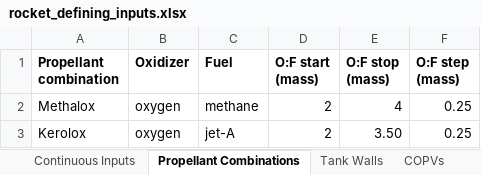
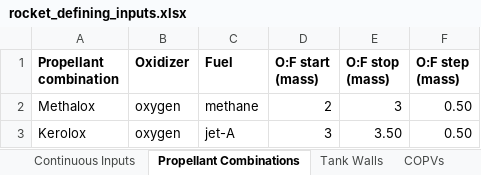
Before and after one commit to Purdue-Space-Program/PSPL_Rocket_4_Sizing, an Excel workbook: data/inputs/rocket_defining_inputs.xlsx, sheet Propellant Combinations, drawn as a sheet; values as stored, in another font and other column widths than the file's, no borders; the diff names each change by its address in the sheet, - before the commit and + after, or states it on an @@ line.

```diff
--- a/data/inputs/rocket_defining_inputs.xlsx (sheet Propellant Combinations)
+++ b/data/inputs/rocket_defining_inputs.xlsx (sheet Propellant Combinations)
-E2 (O:F stop (mass)): 4
+E2 (O:F stop (mass)): 3
-F2:F3 (O:F step (mass)): 0.25
+F2:F3 (O:F step (mass)): 0.50
-D3 (O:F start (mass)): 2
+D3 (O:F start (mass)): 3
```
Also changed, not shown: sheet COPVs, sheet Tank Walls, sheet Continuous Inputs, 5 other files.
